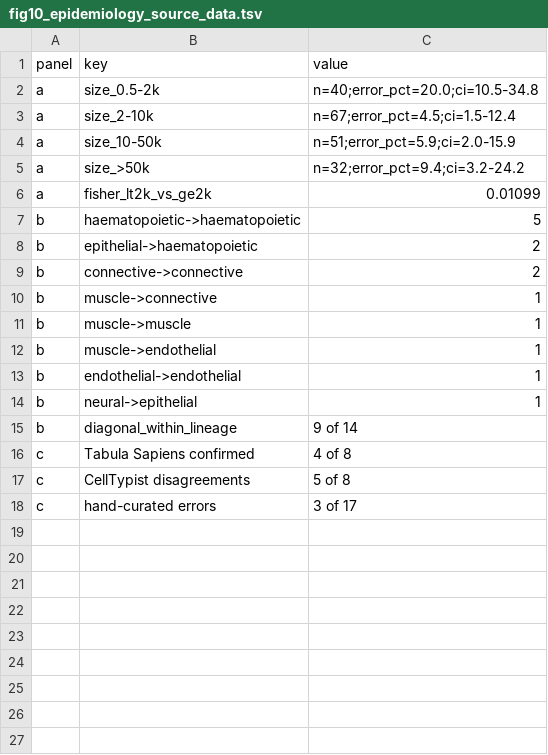
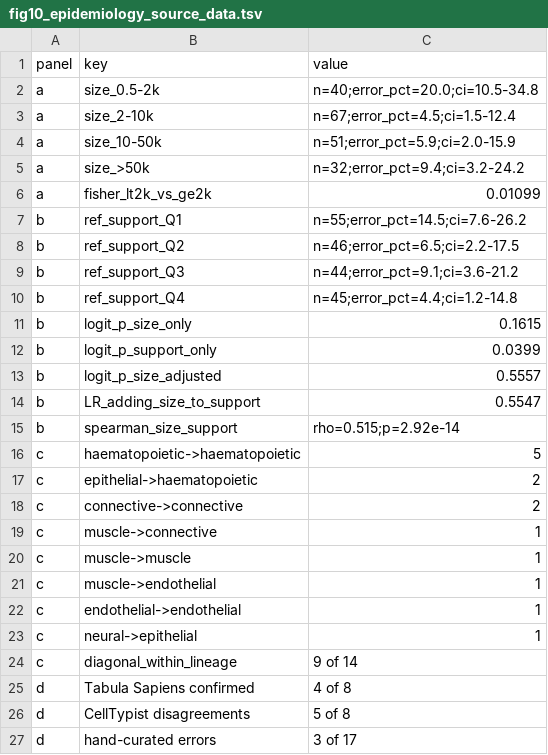
Before and after one commit to narendrameena/celltype-audit, a TSV file: figures/10_error_epidemiology/sourceData/fig10_epidemiology_source_data.tsv, drawn as a sheet.

```diff
--- a/figures/10_error_epidemiology/sourceData/fig10_epidemiology_source_data.tsv
+++ b/figures/10_error_epidemiology/sourceData/fig10_epidemiology_source_data.tsv
@@ -6,13 +6,22 @@ a	size_>50k	n=32;error_pct=9.4;ci=3.2-24.2
 a	fisher_lt2k_vs_ge2k	0.01099
-b	haematopoietic->haematopoietic	5
-b	epithelial->haematopoietic	2
-b	connective->connective	2
-b	muscle->connective	1
-b	muscle->muscle	1
-b	muscle->endothelial	1
-b	endothelial->endothelial	1
-b	neural->epithelial	1
-b	diagonal_within_lineage	9 of 14
-c	Tabula Sapiens confirmed	4 of 8
-c	CellTypist disagreements	5 of 8
-c	hand-curated errors	3 of 17
+b	ref_support_Q1	n=55;error_pct=14.5;ci=7.6-26.2
+b	ref_support_Q2	n=46;error_pct=6.5;ci=2.2-17.5
+b	ref_support_Q3	n=44;error_pct=9.1;ci=3.6-21.2
+b	ref_support_Q4	n=45;error_pct=4.4;ci=1.2-14.8
+b	logit_p_size_only	0.1615
+b	logit_p_support_only	0.0399
+b	logit_p_size_adjusted	0.5557
+b	LR_adding_size_to_support	0.5547
+b	spearman_size_support	rho=0.515;p=2.92e-14
+c	haematopoietic->haematopoietic	5
+c	epithelial->haematopoietic	2
+c	connective->connective	2
+c	muscle->connective	1
+c	muscle->muscle	1
+c	muscle->endothelial	1
+c	endothelial->endothelial	1
+c	neural->epithelial	1
+c	diagonal_within_lineage	9 of 14
+d	Tabula Sapiens confirmed	4 of 8
+d	CellTypist disagreements	5 of 8
+d	hand-curated errors	3 of 17
```
Also changed, not shown: 29 other files.
